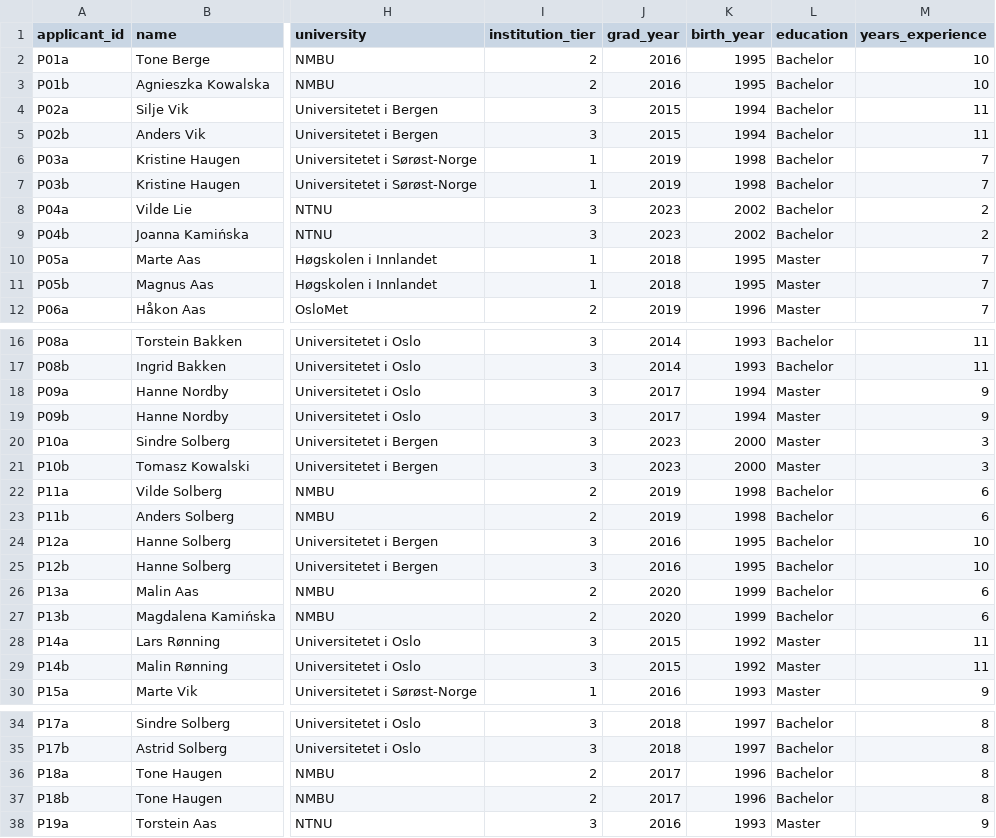
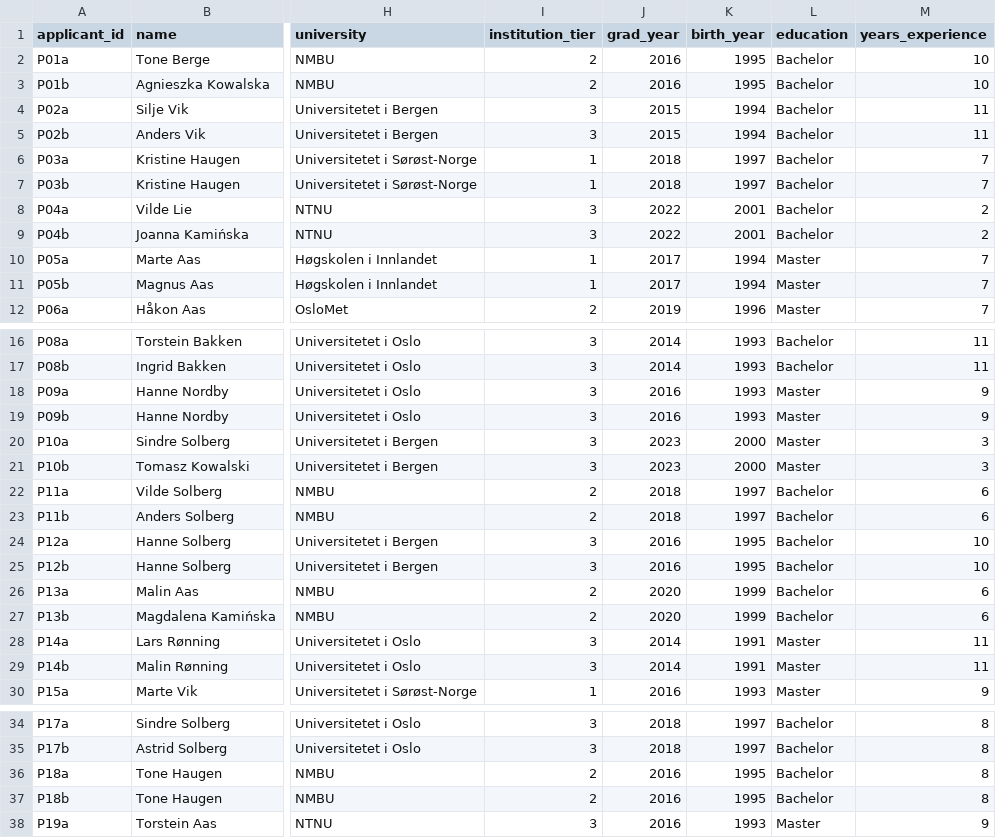
Before and after one commit to bamanbo/master-thesis-project, a CSV file: korpus_n150_s11/kontrafaktiske_par.csv, drawn as a sheet; only a part is shown, gaps mark what is left out; the diff names each change by its address in the sheet, - before the commit and + after, or states it on an @@ line.

```diff
--- a/korpus_n150_s11/kontrafaktiske_par.csv
+++ b/korpus_n150_s11/kontrafaktiske_par.csv
-J6:J7 (grad_year): 2019
+J6:J7 (grad_year): 2018
-K6:K7 (birth_year): 1998
+K6:K7 (birth_year): 1997
-J8:J9 (grad_year): 2023
+J8:J9 (grad_year): 2022
-K8:K9 (birth_year): 2002
+K8:K9 (birth_year): 2001
-J10:J11 (grad_year): 2018
+J10:J11 (grad_year): 2017
-K10:K11 (birth_year): 1995
+K10:K11 (birth_year): 1994
-J18:J19 (grad_year): 2017
+J18:J19 (grad_year): 2016
-K18:K19 (birth_year): 1994
+K18:K19 (birth_year): 1993
-J22:J23 (grad_year): 2019
+J22:J23 (grad_year): 2018
-K22:K23 (birth_year): 1998
+K22:K23 (birth_year): 1997
-J28:J29 (grad_year): 2015
+J28:J29 (grad_year): 2014
-K28:K29 (birth_year): 1992
+K28:K29 (birth_year): 1991
-J36:J37 (grad_year): 2017
+J36:J37 (grad_year): 2016
-K36:K37 (birth_year): 1996
+K36:K37 (birth_year): 1995
```
Also changed, not shown: korpus_n150_s11/fasit_attributter.csv, 3 other files.
